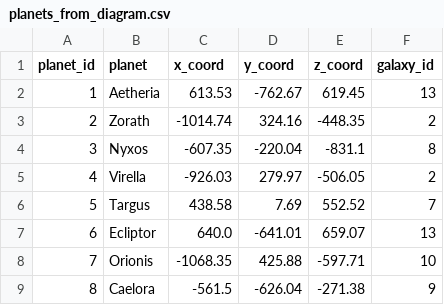
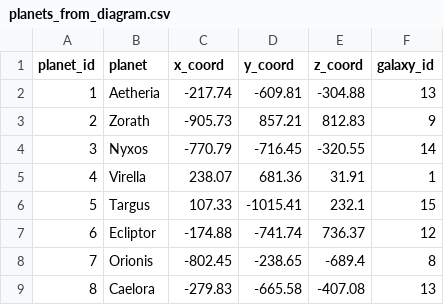
Before and after one commit to werojskz/space_database, a CSV file: planets_from_diagram.csv, drawn as a sheet; only a part is shown; the diff covers the shown part only.

```diff
--- a/planets_from_diagram.csv
+++ b/planets_from_diagram.csv
@@ -1,9 +1,9 @@
 planet_id,planet,x_coord,y_coord,z_coord,galaxy_id
-1,Aetheria,613.53,-762.67,619.45,13
-2,Zorath,-1014.74,324.16,-448.35,2
-3,Nyxos,-607.35,-220.04,-831.1,8
-4,Virella,-926.03,279.97,-506.05,2
-5,Targus,438.58,7.69,552.52,7
-6,Ecliptor,640.0,-641.01,659.07,13
-7,Orionis,-1068.35,425.88,-597.71,10
-8,Caelora,-561.5,-626.04,-271.38,9
+1,Aetheria,-217.74,-609.81,-304.88,13
+2,Zorath,-905.73,857.21,812.83,9
+3,Nyxos,-770.79,-716.45,-320.55,14
+4,Virella,238.07,681.36,31.91,1
+5,Targus,107.33,-1015.41,232.1,15
+6,Ecliptor,-174.88,-741.74,736.37,12
+7,Orionis,-802.45,-238.65,-689.4,8
+8,Caelora,-279.83,-665.58,-407.08,13
```
Also changed, not shown: 48 edited cells elsewhere in this file, emergency_contacts.csv, final_addresses.csv, 16 other files.
